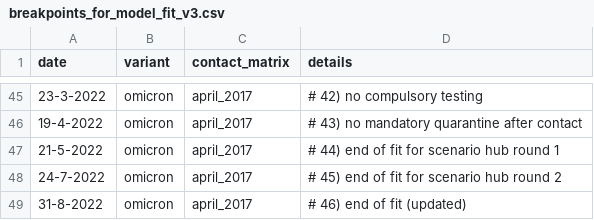
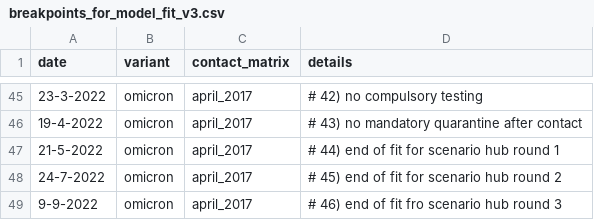
Before and after one commit to kylieainslie/vacamole, a CSV file: inst/extdata/inputs/breakpoints_for_model_fit_v3.csv, drawn as a sheet; only a part is shown, gaps mark what is left out.

Commit message:
INPUT: update last breakpoint for round 3

```diff
--- a/inst/extdata/inputs/breakpoints_for_model_fit_v3.csv
+++ b/inst/extdata/inputs/breakpoints_for_model_fit_v3.csv
@@ -48,2 +48,2 @@ date;variant;contact_matrix;details
 24-7-2022;omicron;april_2017;# 45) end of fit for scenario hub round 2
-31-8-2022;omicron;april_2017;# 46) end of fit (updated)
+9-9-2022;omicron;april_2017;# 46) end of fit fro scenario hub round 3
```
